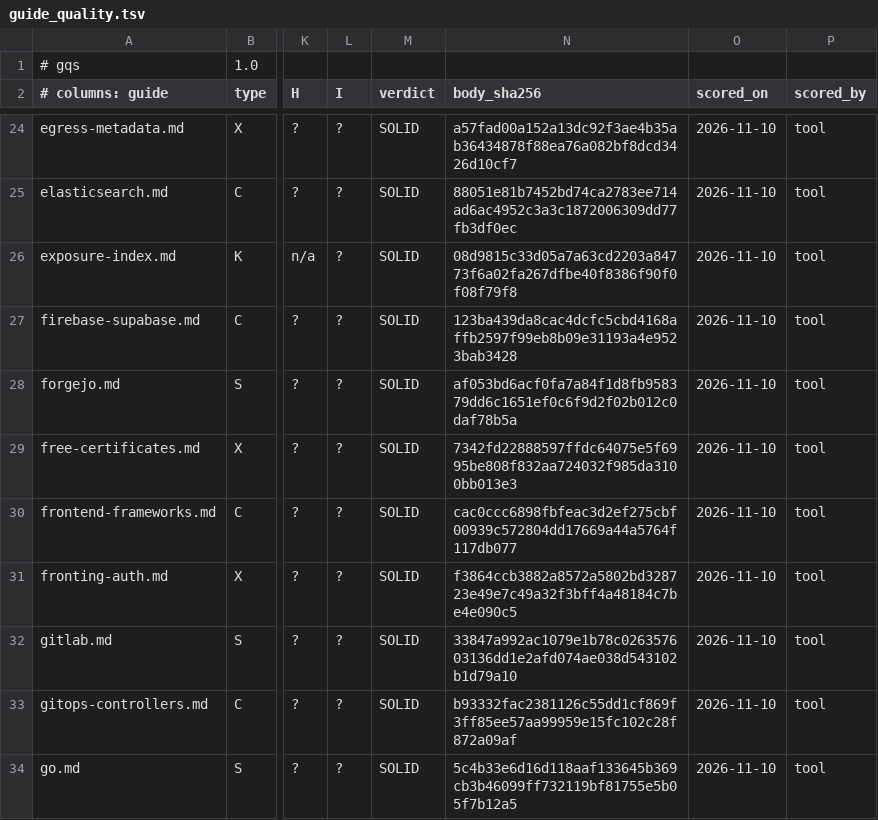
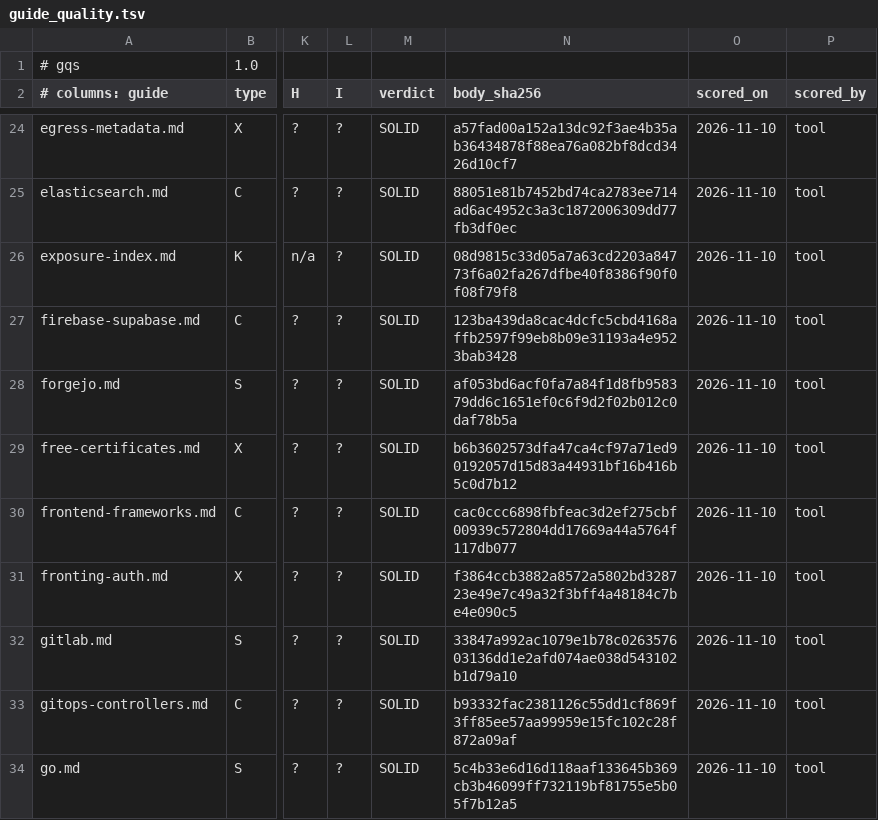
Before and after one commit to jposluns/secureconfig, a TSV file: tools/guide_quality.tsv, drawn as a sheet; only a part is shown, gaps mark what is left out; the diff names each change by its address in the sheet, - before the commit and + after, or states it on an @@ line.

```diff
--- a/tools/guide_quality.tsv
+++ b/tools/guide_quality.tsv
-N29 (body_sha256): 7342fd22888597ffdc64075e5f6995be808f832aa724032f985da3100bb013e3
+N29 (body_sha256): b6b3602573dfa47ca4cf97a71ed90192057d15d83a44931bf16b416b5c0d7b12
```
Also changed, not shown: 5 other files.
